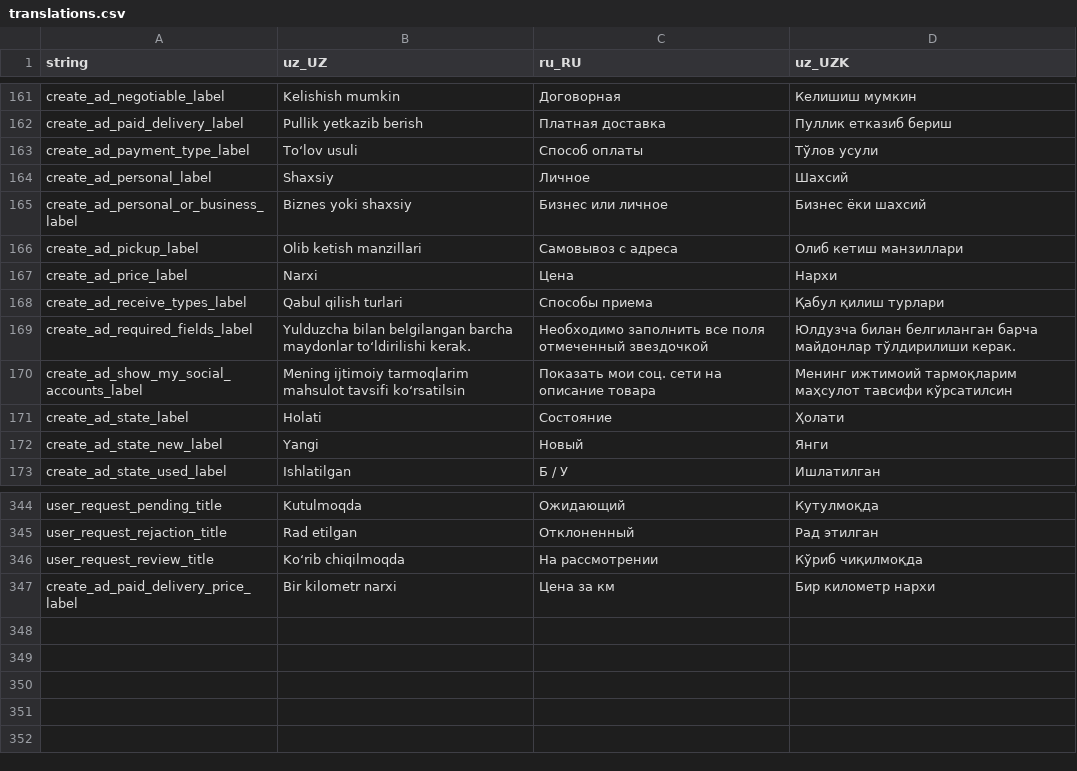
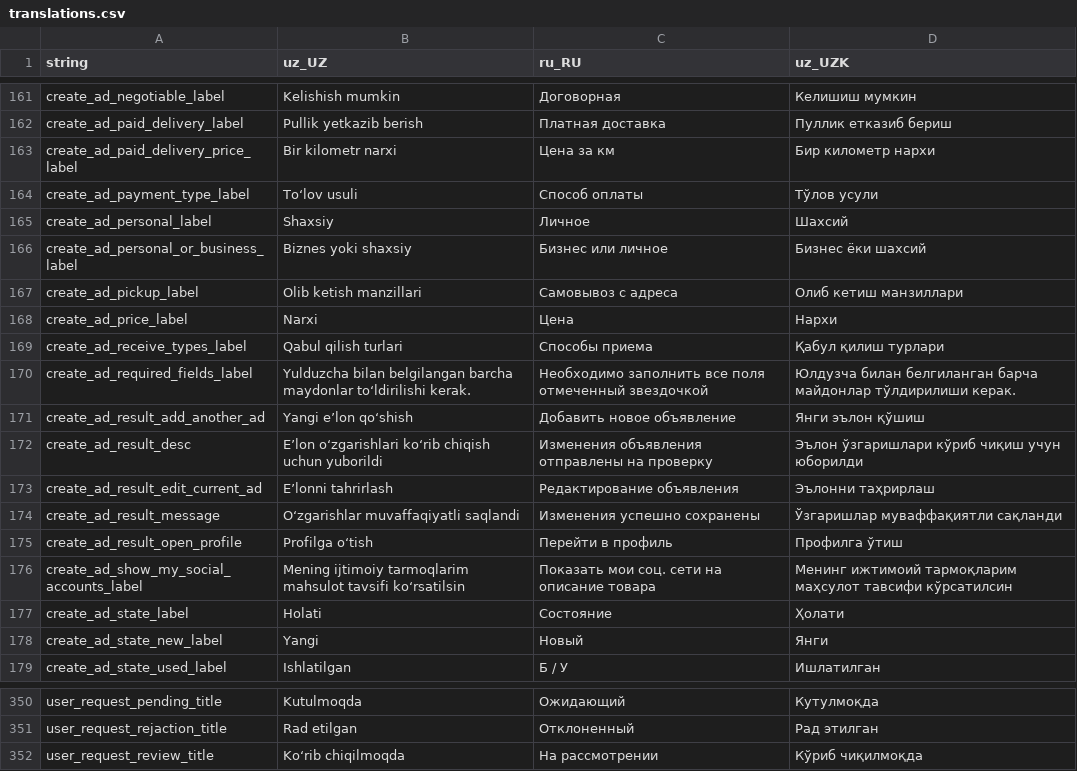
Before and after one commit to Hikmatullohprogramist/El-xizmati, a CSV file: assets/localization/translations.csv, drawn as a sheet; only a part is shown, gaps mark what is left out.

Commit message:
added: create_ad_result_page

```diff
--- a/assets/localization/translations.csv
+++ b/assets/localization/translations.csv
@@ -162,2 +162,3 @@ create_ad_negotiable_label,Kelishish mumkin,Договорная,Келишиш
 create_ad_paid_delivery_label,Pullik yetkazib berish,Платная доставка,Пуллик етказиб бериш
+create_ad_paid_delivery_price_label,Bir kilometr narxi,Цена за км,Бир километр нархи
 create_ad_payment_type_label,To‘lov usuli,Способ оплаты,Тўлов усули
@@ -169,2 +170,7 @@ create_ad_receive_types_label,Qabul qilish turlari,Способы приема,
 create_ad_required_fields_label,Yulduzcha bilan belgilangan barcha maydonlar to‘ldirilishi kerak.,Необходимо заполнить все поля отмеченный звездочкой,Юлдузча билан белгиланган барча майдонлар тўлдирилиши керак.
+create_ad_result_add_another_ad,Yangi e’lon qo‘shish,Добавить новое объявление,Янги эълон қўшиш
+create_ad_result_desc,E’lon o‘zgarishlari ko‘rib chiqish uchun yuborildi,Изменения объявления отправлены на проверку,Эълон ўзгаришлари кўриб чиқиш учун юборилди
+create_ad_result_edit_current_ad,E’lonni tahrirlash,Редактирование объявления,Эълонни таҳрирлаш
+create_ad_result_message,O‘zgarishlar muvaffaqiyatli saqlandi,Изменения успешно сохранены,Ўзгаришлар муваффақиятли сақланди
+create_ad_result_open_profile,Profilga o‘tish,Перейти в профиль,Профилга ўтиш
 create_ad_show_my_social_accounts_label,Mening ijtimoiy tarmoqlarim mahsulot tavsifi ko‘rsatilsin,Показать мои соц. сети на описание товара,Менинг ижтимоий тармоқларим маҳсулот тавсифи кўрсатилсин
@@ -346,2 +352 @@ user_request_rejaction_title,Rad etilgan,Отклоненный,Рад этил
 user_request_review_title,Ko‘rib chiqilmoqda,На рассмотрении,Кўриб чиқилмоқда
-create_ad_paid_delivery_price_label,Bir kilometr narxi,Цена за км,Бир километр нархи
```
Also changed, not shown: 10 other files.
